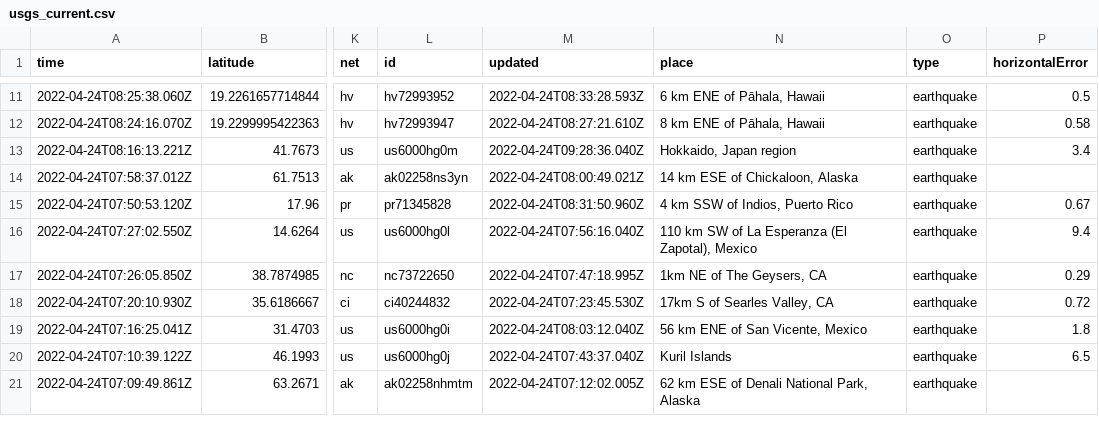
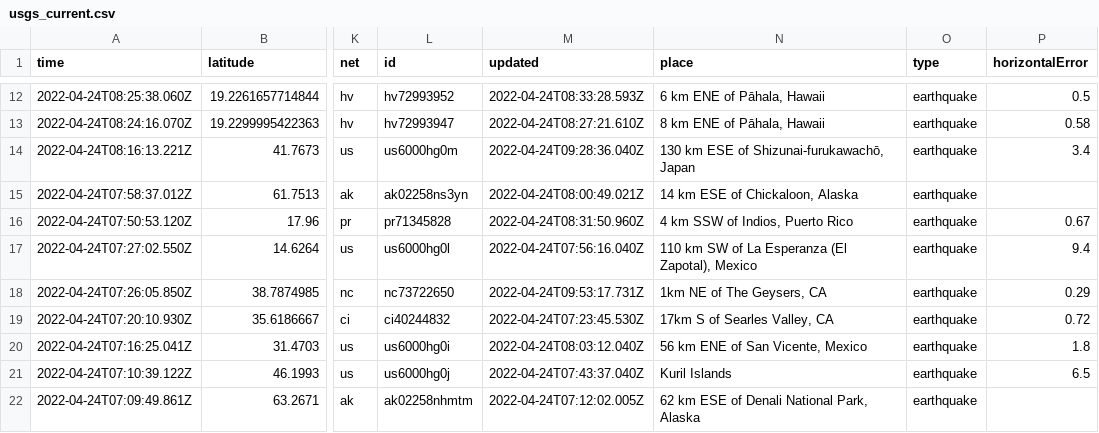
Before and after one commit to kmadden71/my-data-robot, a CSV file: usgs_current.csv, drawn as a sheet; only a part is shown, gaps mark what is left out; addresses are those after the commit; the diff covers the shown part only; the diff names each change by its address in the sheet, - before the commit and + after, or states it on an @@ line.

```diff
--- a/usgs_current.csv
+++ b/usgs_current.csv
-N14 (place): Hokkaido, Japan region
+N14 (place): 130 km ESE of Shizunai-furukawachō, Japan
-M18 (updated): 2022-04-24T07:47:18.995Z
+M18 (updated): 2022-04-24T09:53:17.731Z
```
Also changed, not shown: 1 added row, 1 removed row and 9 edited cells elsewhere in this file.
